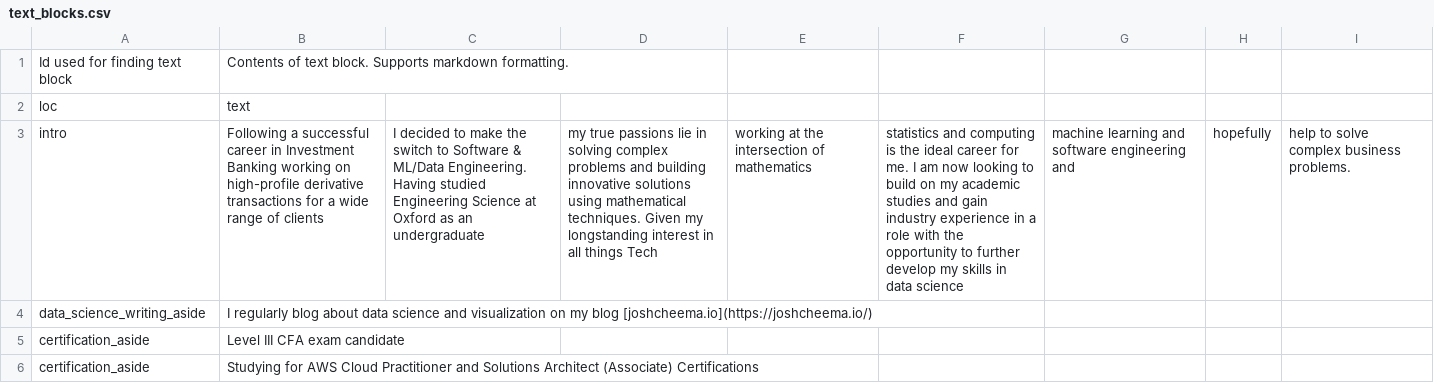
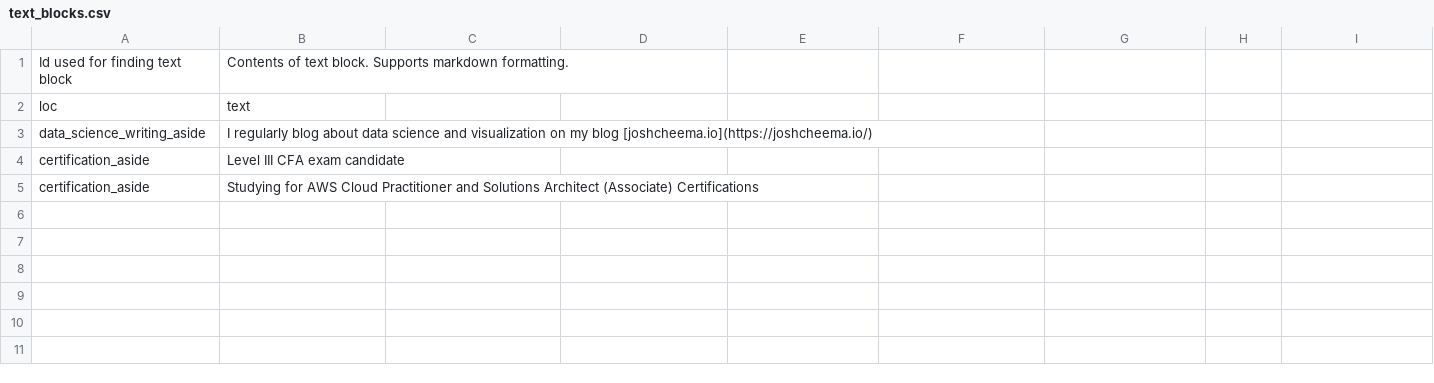
Before and after one commit to josh-cheema/cv, a CSV file: data/text_blocks.csv, drawn as a sheet; the diff names each change by its address in the sheet, - before the commit and + after, or states it on an @@ line.

```diff
--- a/data/text_blocks.csv
+++ b/data/text_blocks.csv
-row 3: intro | Following a successful career in Investment Banking working on high-profile derivative transactions for a wide range of clients | I decided to make the switch to Software & ML/Data Engineering. Having studied Engineering Science at Oxford as an undergraduate | my true passions lie in solving complex problems and building innovative solutions using mathematical techniques. Given my longstanding interest in all things Tech | working at the intersection of mathematics | statistics and computing is the ideal career for me. I am now looking to build on my academic studies and gain industry experience in a role with the opportunity to further develop my skills in data science | machine learning and software engineering and | hopefully | help to solve complex business problems.
```
Also changed, not shown: 4 other files.
